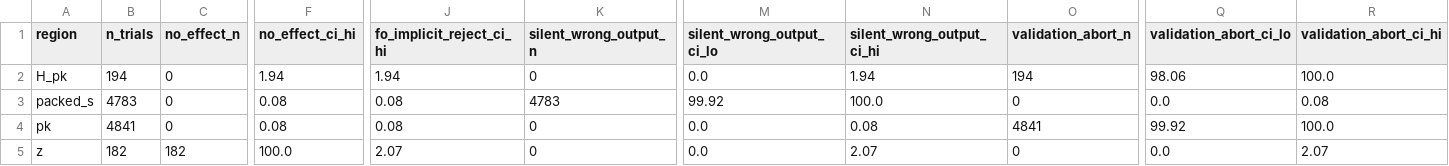
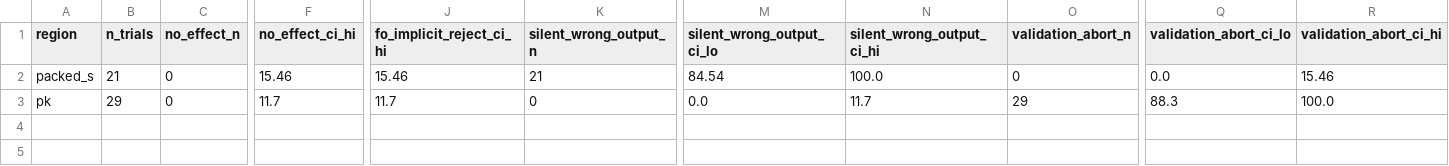
Before and after one commit to bgupta55/PhysBench, a CSV file: results/decap_fault_outcomes_table.csv, drawn as a sheet; only a part is shown, gaps mark what is left out; removed rows and columns are numbered as before the commit, all else as after; rows hold the shown columns only; the diff names each change by its address in the sheet, - before the commit and + after, or states it on an @@ line.

```diff
--- a/results/decap_fault_outcomes_table.csv
+++ b/results/decap_fault_outcomes_table.csv
-row 2: H_pk | 194 | 0 | 1.94 | 1.94 | 0 | 0.0 | 1.94 | 194 | 98.06 | 100.0
-B2 (n_trials): 4783
+B2 (n_trials): 21
-F2 (no_effect_ci_hi): 0.08
+F2 (no_effect_ci_hi): 15.46
-J2 (fo_implicit_reject_ci_hi): 0.08
+J2 (fo_implicit_reject_ci_hi): 15.46
-K2 (silent_wrong_output_n): 4783
+K2 (silent_wrong_output_n): 21
-M2 (silent_wrong_output_ci_lo): 99.92
+M2 (silent_wrong_output_ci_lo): 84.54
-R2 (validation_abort_ci_hi): 0.08
+R2 (validation_abort_ci_hi): 15.46
-B3 (n_trials): 4841
+B3 (n_trials): 29
-F3 (no_effect_ci_hi): 0.08
+F3 (no_effect_ci_hi): 11.7
-J3 (fo_implicit_reject_ci_hi): 0.08
+J3 (fo_implicit_reject_ci_hi): 11.7
-N3 (silent_wrong_output_ci_hi): 0.08
+N3 (silent_wrong_output_ci_hi): 11.7
-O3 (validation_abort_n): 4841
+O3 (validation_abort_n): 29
-Q3 (validation_abort_ci_lo): 99.92
+Q3 (validation_abort_ci_lo): 88.3
-row 5: z | 182 | 182 | 100.0 | 2.07 | 0 | 0.0 | 2.07 | 0 | 0.0 | 2.07
```
Also changed, not shown: 5 other files.
